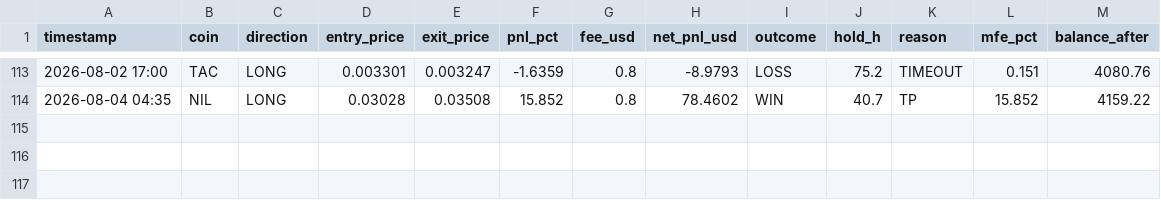
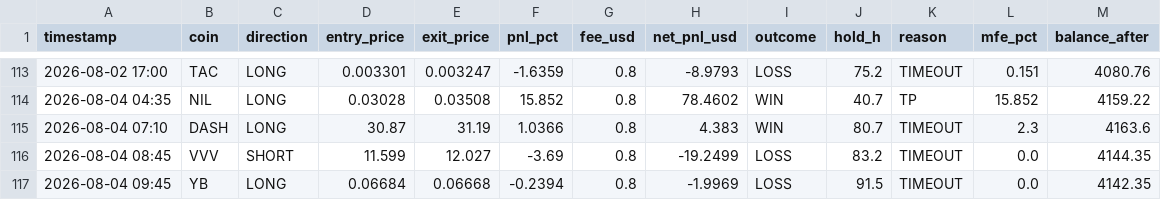
Before and after one commit to AlexeyKharin06/bots-cluster-, a CSV file: memory/trade/paper_v1/paper_trades_P.csv, drawn as a sheet; only a part is shown, gaps mark what is left out; the diff names each change by its address in the sheet, - before the commit and + after, or states it on an @@ line.

Commit message:
trade paper_v1 auto 2026-08-04_12:17

```diff
--- a/memory/trade/paper_v1/paper_trades_P.csv
+++ b/memory/trade/paper_v1/paper_trades_P.csv
+row 115: 2026-08-04 07:10 | DASH | LONG | 30.87 | 31.19 | 1.0366 | 0.8 | 4.383 | WIN | 80.7 | TIMEOUT | 2.3 | 4163.6
+row 116: 2026-08-04 08:45 | VVV | SHORT | 11.599 | 12.027 | -3.69 | 0.8 | -19.2499 | LOSS | 83.2 | TIMEOUT | 0.0 | 4144.35
+row 117: 2026-08-04 09:45 | YB | LONG | 0.06684 | 0.06668 | -0.2394 | 0.8 | -1.9969 | LOSS | 91.5 | TIMEOUT | 0.0 | 4142.35
```
Also changed, not shown: memory/trade/paper_v1/paper_trades_grid.csv, 12 other files.
